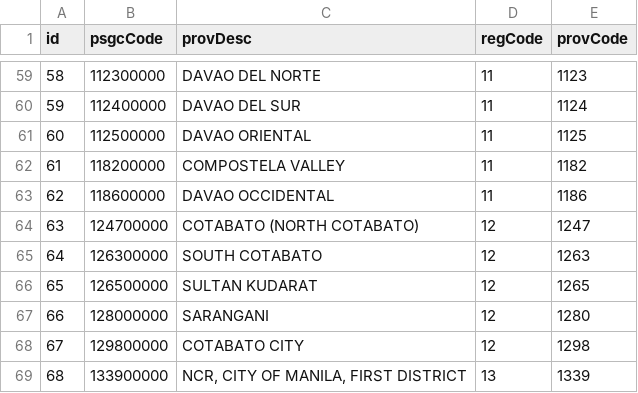
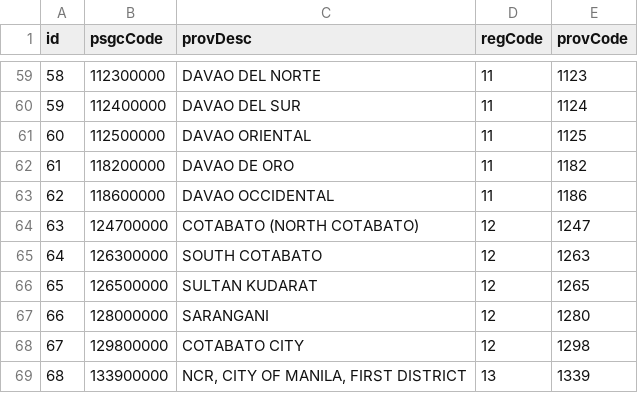
Before and after one commit to PhelMar/Student-Management-System, a CSV file: database/seeders/csv/refprovince.csv, drawn as a sheet; only a part is shown, gaps mark what is left out.

```diff
--- a/database/seeders/csv/refprovince.csv
+++ b/database/seeders/csv/refprovince.csv
@@ -61,3 +61,3 @@
 "60","112500000","DAVAO ORIENTAL","11","1125"
-"61","118200000","COMPOSTELA VALLEY","11","1182"
+"61","118200000","DAVAO DE ORO","11","1182"
 "62","118600000","DAVAO OCCIDENTAL","11","1186"
```
Also changed, not shown: 1 other file.
